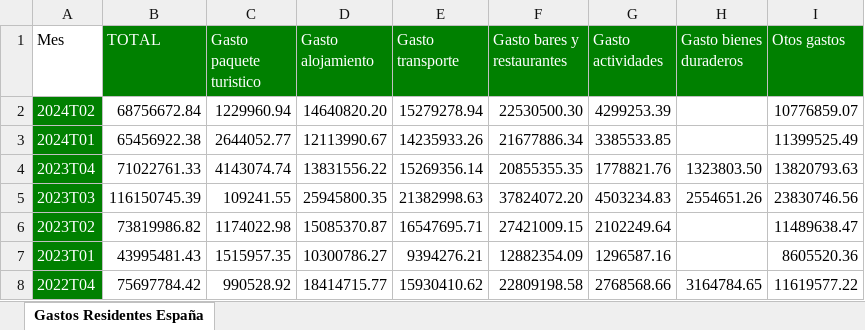
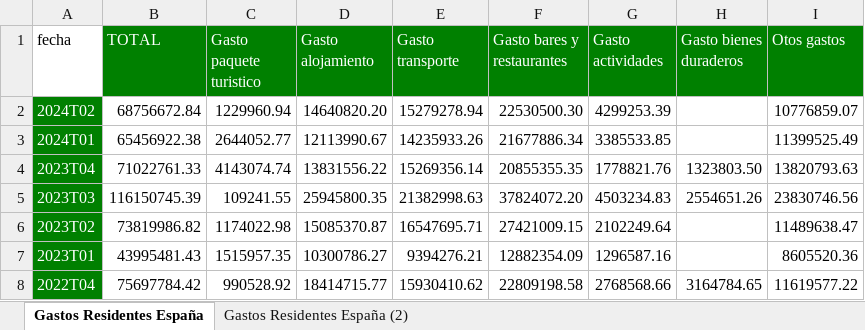
Before and after one commit to Patri-EGG/Rioja-Tourism-Analysis-Project-pythom-sql-dahboard-EN-PROCESO, an Excel workbook: inem_stats_files/Gasto Turistas/Gastos Residentes España Tabla.xlsx, sheet Gastos Residentes España, drawn as a sheet; only a part is shown; values as stored, in another font and other column widths than the file's, no borders; the diff names each change by its address in the sheet, - before the commit and + after, or states it on an @@ line.

```diff
--- a/inem_stats_files/Gasto Turistas/Gastos Residentes España Tabla.xlsx (sheet Gastos Residentes España)
+++ b/inem_stats_files/Gasto Turistas/Gastos Residentes España Tabla.xlsx (sheet Gastos Residentes España)
+sheet tab: Gastos Residentes España (2)
-A1: Mes
+A1: fecha
```
Also changed, not shown: inem_stats_files/Grado de Ocupacion/Grado de ocupacion por ubicacion Tabla.xlsx, inem_stats_files/Lista Festivos Rioja.xlsx, 30 other files.
